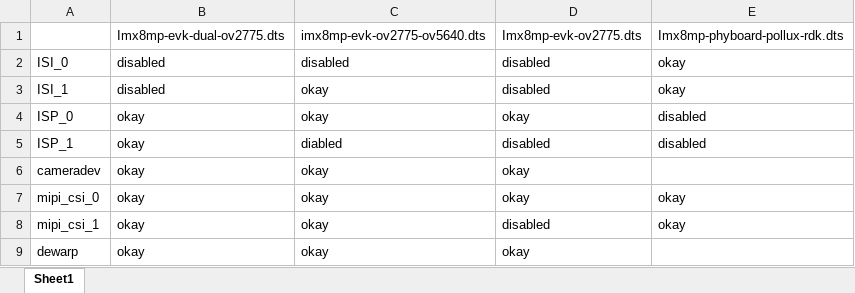
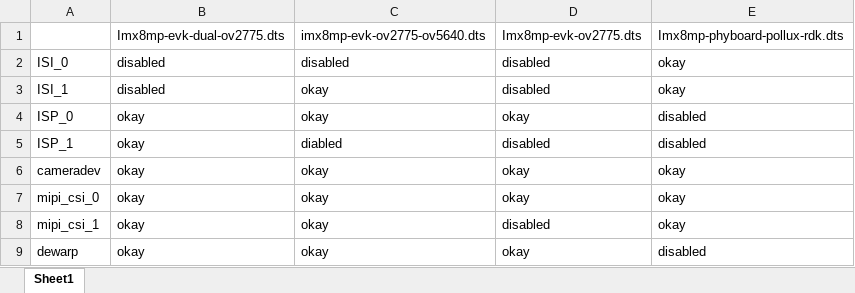
Before and after one commit to alexvatti/linux-camera-porting-learning, an Excel workbook: imx219/exercise-02/readme.xlsx, sheet Sheet1, drawn as a sheet; values as stored, in another font and other column widths than the file's, no borders; the diff names each change by its address in the sheet, - before the commit and + after, or states it on an @@ line.

Commit message:
added exercise for isi->m2m_device enable

```diff
--- a/imx219/exercise-02/readme.xlsx (sheet Sheet1)
+++ b/imx219/exercise-02/readme.xlsx (sheet Sheet1)
-E6: (empty)
+E6: okay
-E9: (empty)
+E9: disabled
```
Also changed, not shown: 5 other files.
